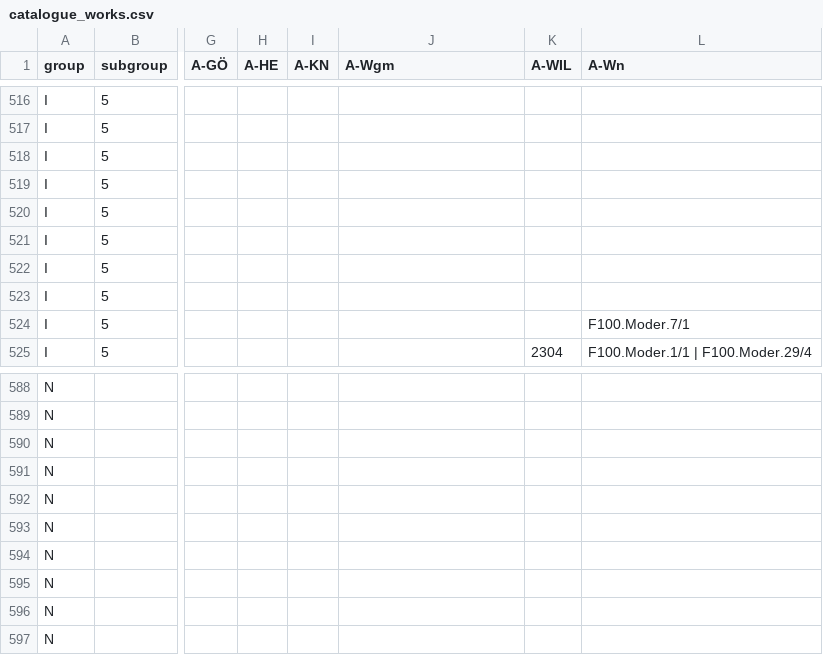
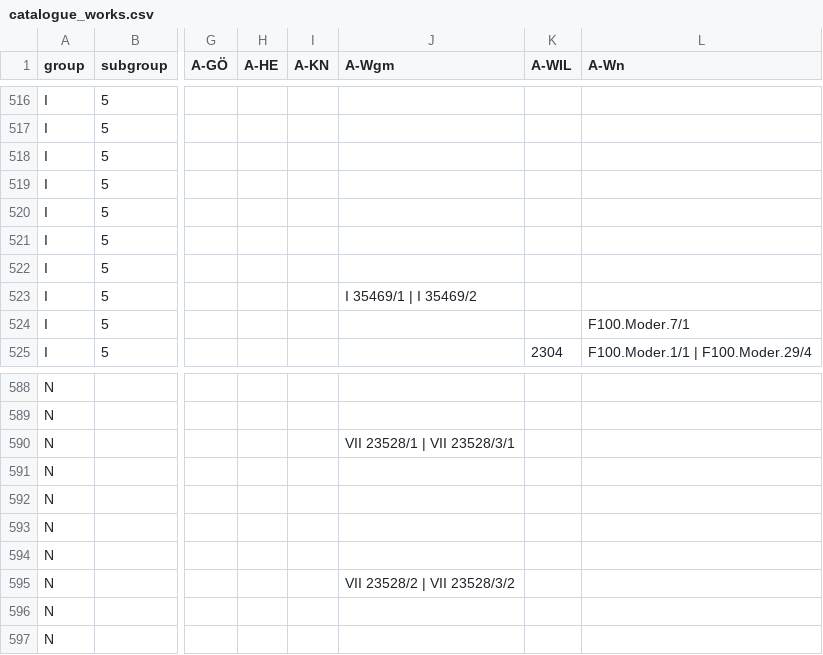
Before and after one commit to edition-esser-skala/werner-catalogue-of-works, a CSV file: data/catalogue_works.csv, drawn as a sheet; only a part is shown, gaps mark what is left out; the diff names each change by its address in the sheet, - before the commit and + after, or states it on an @@ line.

```diff
--- a/data/catalogue_works.csv
+++ b/data/catalogue_works.csv
-J523 (A-Wgm): (empty)
+J523 (A-Wgm): I 35469/1 | I 35469/2
-J590 (A-Wgm): (empty)
+J590 (A-Wgm): VII 23528/1 | VII 23528/3/1
-J595 (A-Wgm): (empty)
+J595 (A-Wgm): VII 23528/2 | VII 23528/3/2
```
Also changed, not shown: data/works_missing_in_rism.csv, 1 other file.
